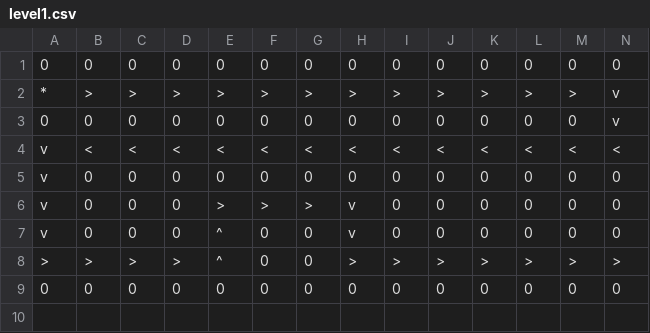
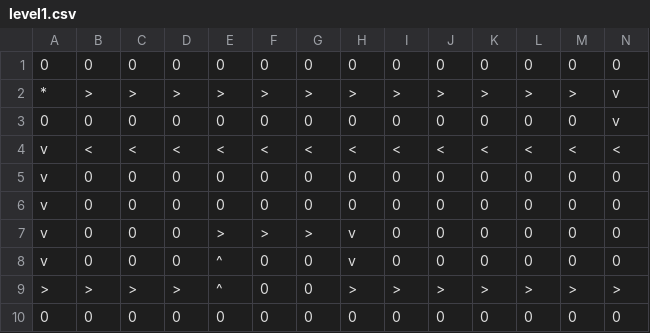
Before and after one commit to qiujason/Bloons-Tower-Defense, a CSV file: data/layouts/level1.csv, drawn as a sheet; only a part is shown; rows hold the shown columns only; the diff names each change by its address in the sheet, - before the commit and + after, or states it on an @@ line.

```diff
--- a/data/layouts/level1.csv
+++ b/data/layouts/level1.csv
+row 6: v | 0 | 0 | 0 | 0 | 0 | 0 | 0 | 0 | 0 | 0 | 0 | 0 | 0
```
Also changed, not shown: 6 other files.
